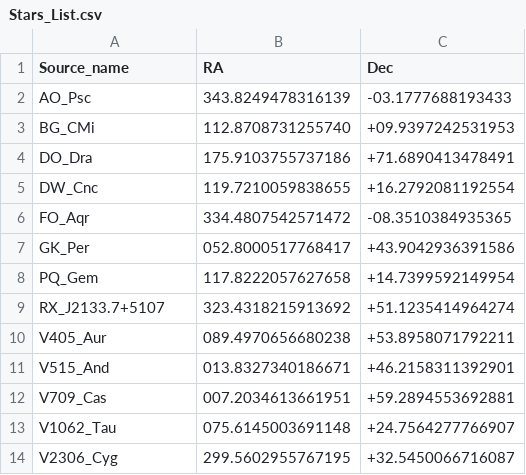
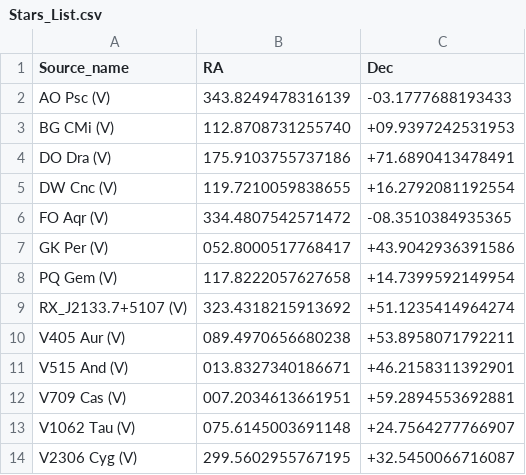
Before and after one commit to blpearson44/automated-lightcurves, a CSV file: Stars_List.csv, drawn as a sheet.

Commit message:
changes to Star csv formatting

```diff
--- a/Stars_List.csv
+++ b/Stars_List.csv
@@ -1,14 +1,14 @@
 Source_name,RA,Dec
-AO_Psc,343.8249478316139,-03.1777688193433
-BG_CMi,112.8708731255740,+09.9397242531953
-DO_Dra,175.9103755737186,+71.6890413478491
-DW_Cnc,119.7210059838655,+16.2792081192554
-FO_Aqr,334.4807542571472,-08.3510384935365
-GK_Per,052.8000517768417,+43.9042936391586
-PQ_Gem,117.8222057627658,+14.7399592149954
-RX_J2133.7+5107,323.4318215913692,+51.1235414964274
-V405_Aur,089.4970656680238,+53.8958071792211
-V515_And,013.8327340186671,+46.2158311392901
-V709_Cas,007.2034613661951,+59.2894553692881
-V1062_Tau,075.6145003691148,+24.7564277766907
-V2306_Cyg,299.5602955767195,+32.5450066716087
+AO Psc (V),343.8249478316139,-03.1777688193433
+BG CMi (V),112.8708731255740,+09.9397242531953
+DO Dra (V),175.9103755737186,+71.6890413478491
+DW Cnc (V),119.7210059838655,+16.2792081192554
+FO Aqr (V),334.4807542571472,-08.3510384935365
+GK Per (V),052.8000517768417,+43.9042936391586
+PQ Gem (V),117.8222057627658,+14.7399592149954
+RX_J2133.7+5107 (V),323.4318215913692,+51.1235414964274
+V405 Aur (V),089.4970656680238,+53.8958071792211
+V515 And (V),013.8327340186671,+46.2158311392901
+V709 Cas (V),007.2034613661951,+59.2894553692881
+V1062 Tau (V),075.6145003691148,+24.7564277766907
+V2306 Cyg (V),299.5602955767195,+32.5450066716087
```
